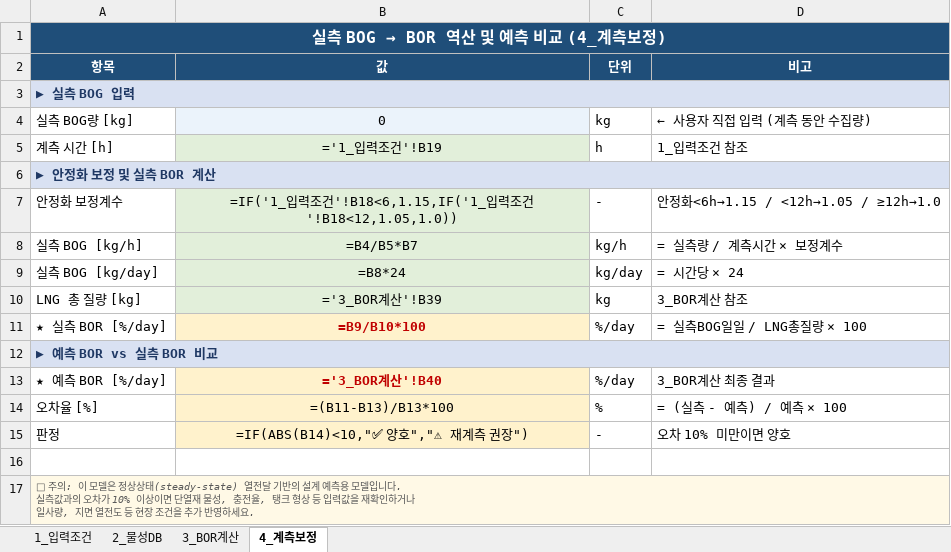
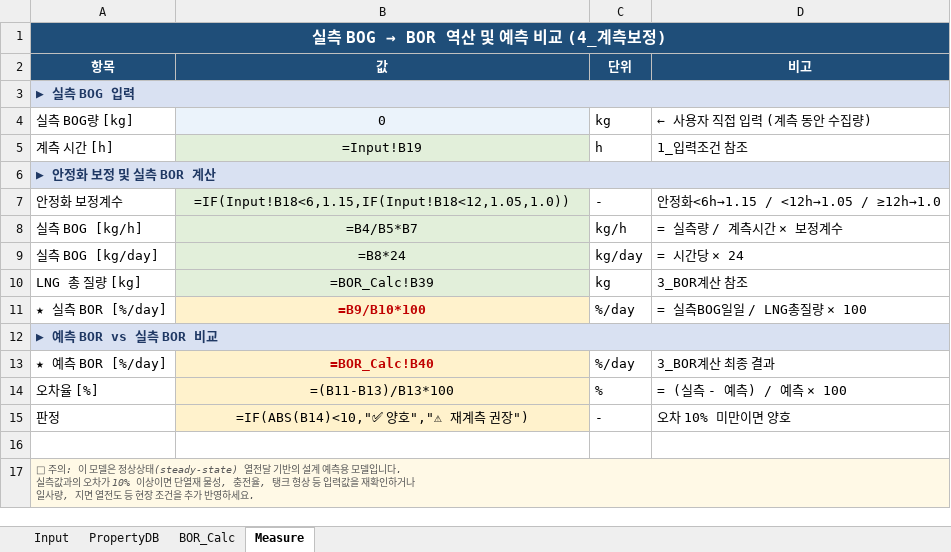
Before and after one commit to Doo-mo/BOR-Prediction-model, an Excel workbook: LNG_BOR_Model.xlsx, sheet Measure, drawn as a sheet; values as stored, in another font and other column widths than the file's, no borders; formulas without a stored value are shown as written; the diff names each change by its address in the sheet, - before the commit and + after, or states it on an @@ line.

```diff
--- a/LNG_BOR_Model.xlsx (sheet Measure)
+++ b/LNG_BOR_Model.xlsx (sheet Measure)
-sheet tab: 1_입력조건
+sheet tab: Input
-sheet tab: 2_물성DB
+sheet tab: PropertyDB
-sheet tab: 3_BOR계산
+sheet tab: BOR_Calc
-sheet tab: 4_계측보정
+sheet tab: Measure
-B5 (값): ='1_입력조건'!B19
+B5 (값): =Input!B19
-B7 (값): =IF('1_입력조건'!B18<6,1.15,IF('1_입력조건'!B18<12,1.05,1.0))
+B7 (값): =IF(Input!B18<6,1.15,IF(Input!B18<12,1.05,1.0))
-B10 (값): ='3_BOR계산'!B39
+B10 (값): =BOR_Calc!B39
-B13 (값): ='3_BOR계산'!B40
+B13 (값): =BOR_Calc!B40
```
Also changed, not shown: sheet BOR_Calc, 3 other files.
